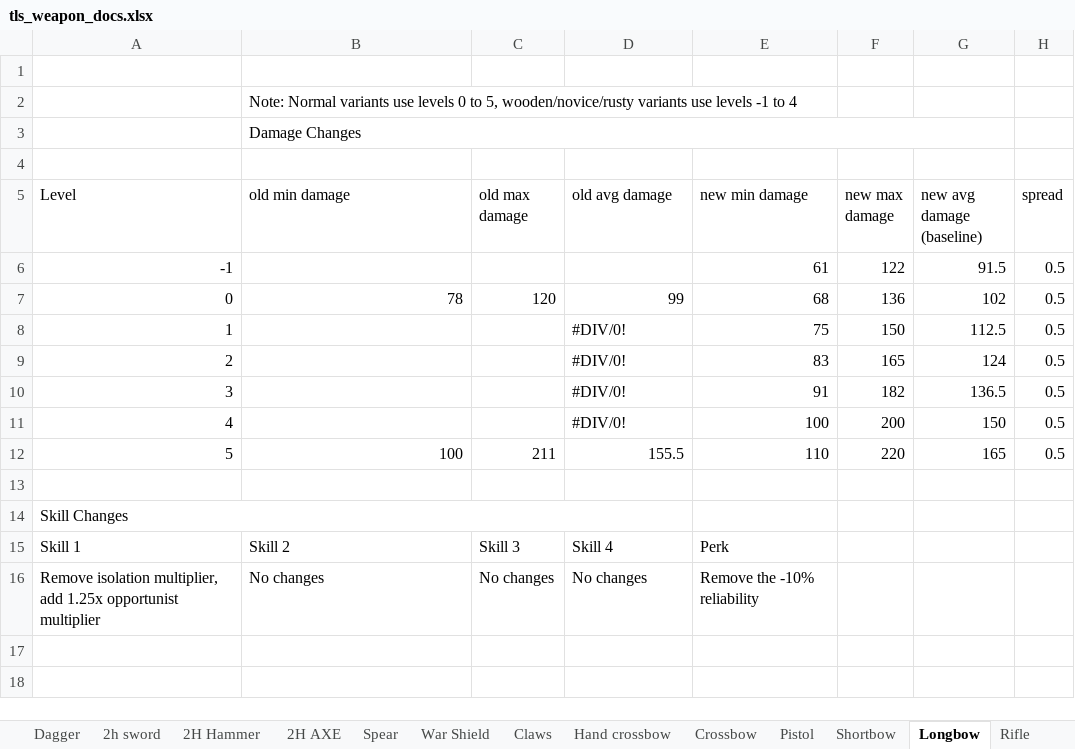
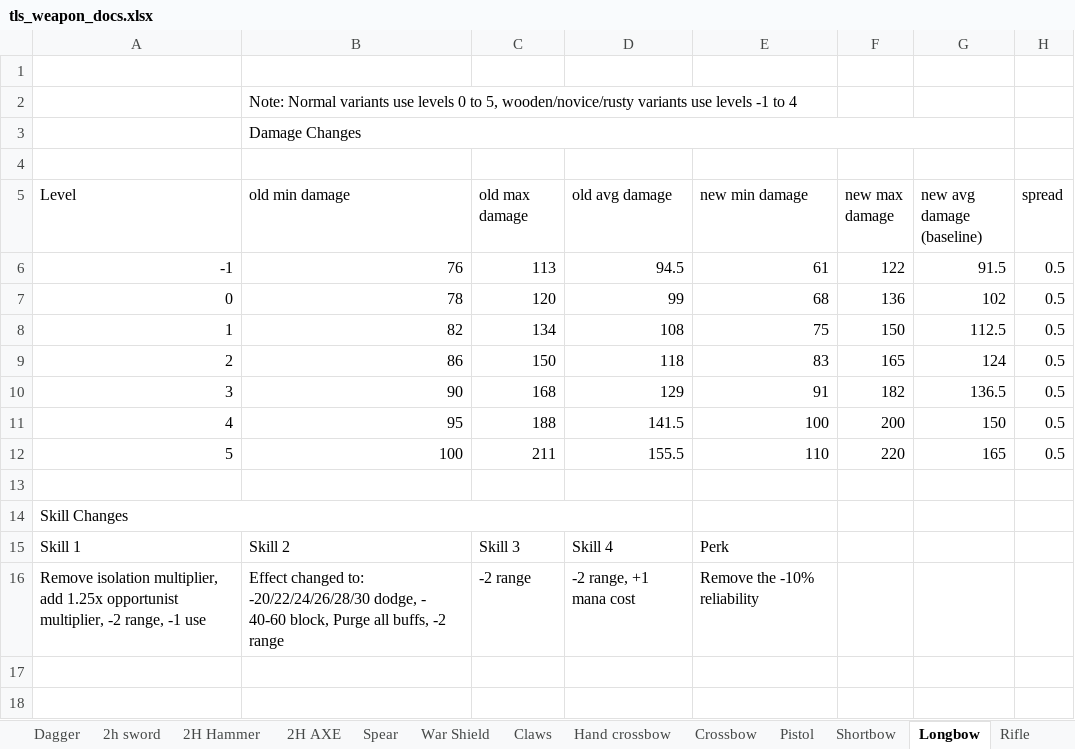
Before and after one commit to Grobobobo/tls_dev2, an Excel workbook: scripts/WeaponData/tls_weapon_docs.xlsx, sheet Longbow, drawn as a sheet; only a part is shown; values as stored, in another font and other column widths than the file's, no borders; charts and pictures and table styles not drawn; removed rows and columns are numbered as before the commit, all else as after; the diff names each change by its address in the sheet, - before the commit and + after, or states it on an @@ line.

```diff
--- a/scripts/WeaponData/tls_weapon_docs.xlsx (sheet Longbow)
+++ b/scripts/WeaponData/tls_weapon_docs.xlsx (sheet Longbow)
-B6 (old min damage): (empty)
+B6 (old min damage): 76
-C6 (old max damage): (empty)
+C6 (old max damage): 113
-D6 (old avg damage): (empty)
+D6 (old avg damage): 94.5
-B8 (old min damage): (empty)
+B8 (old min damage): 82
-C8 (old max damage): (empty)
+C8 (old max damage): 134
-D8 (old avg damage): #DIV/0!
+D8 (old avg damage): 108
-B9 (old min damage): (empty)
+B9 (old min damage): 86
-C9 (old max damage): (empty)
+C9 (old max damage): 150
-D9 (old avg damage): #DIV/0!
+D9 (old avg damage): 118
-B10 (old min damage): (empty)
+B10 (old min damage): 90
-C10 (old max damage): (empty)
+C10 (old max damage): 168
-D10 (old avg damage): #DIV/0!
+D10 (old avg damage): 129
-B11 (old min damage): (empty)
+B11 (old min damage): 95
-C11 (old max damage): (empty)
+C11 (old max damage): 188
-D11 (old avg damage): #DIV/0!
+D11 (old avg damage): 141.5
-row 16: Remove isolation multiplier, add 1.25x opportunist multiplier | No changes | No changes | No changes | Remove the -10% reliability
+row 16: Remove isolation multiplier, add 1.25x opportunist multiplier, -2 range, -1 use | Effect changed to: -20/22/24/26/28/30 dodge, - 40-60 block, Purge all buffs, -2 range | -2 range | -2 range, +1 mana cost | Remove the -10% reliability
```
Also changed, not shown: sheet Gauntlet, sheet power staff, sheet 1h Axe, sheet Boomerang, sheet Sacred Flower, sheet druid staff, 15 more sheets, 51 other files.
